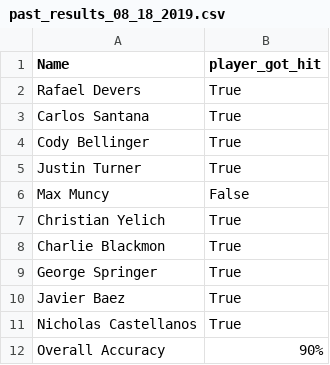
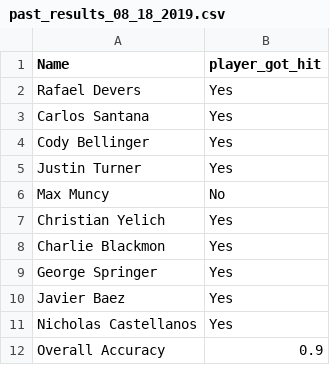
Before and after one commit to rohannarain/beat_the_streak, a CSV file: data/past_results/past_results_08_18_2019.csv, drawn as a sheet.

Commit message:
Past results page now displays the results for the top 10, and overall model performance statistics when the user selects a date

```diff
--- a/data/past_results/past_results_08_18_2019.csv
+++ b/data/past_results/past_results_08_18_2019.csv
@@ -1,12 +1,12 @@
 Name,player_got_hit
-Rafael Devers,True
-Carlos Santana,True
-Cody Bellinger,True
-Justin Turner,True
-Max Muncy,False
-Christian Yelich,True
-Charlie Blackmon,True
-George Springer,True
-Javier Baez,True
-Nicholas Castellanos,True
-Overall Accuracy,90%
+Rafael Devers,Yes
+Carlos Santana,Yes
+Cody Bellinger,Yes
+Justin Turner,Yes
+Max Muncy,No
+Christian Yelich,Yes
+Charlie Blackmon,Yes
+George Springer,Yes
+Javier Baez,Yes
+Nicholas Castellanos,Yes
+Overall Accuracy,0.9
```
Also changed, not shown: 6 other files.
